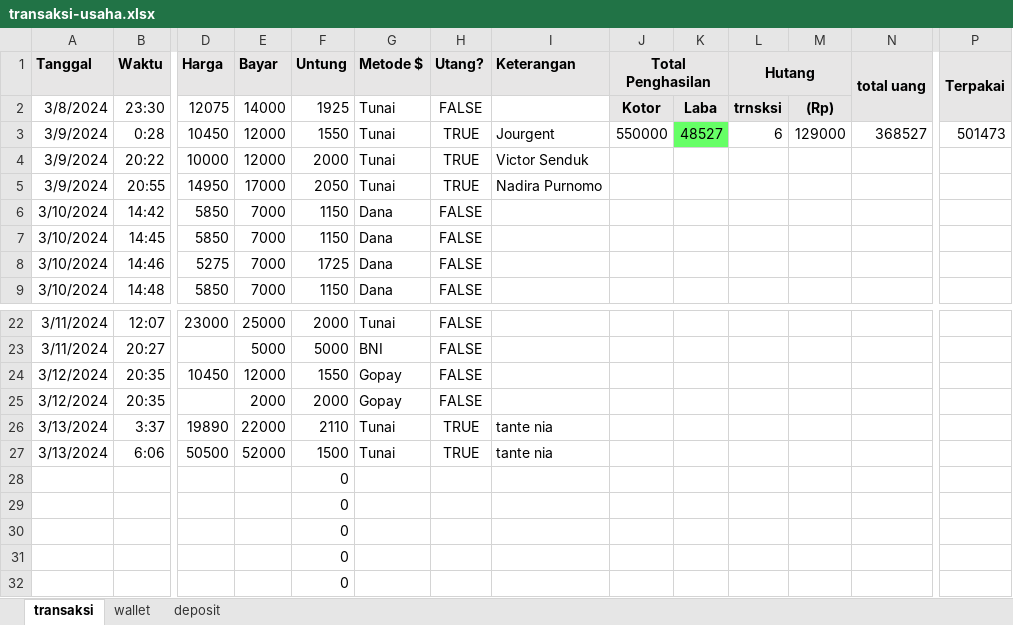
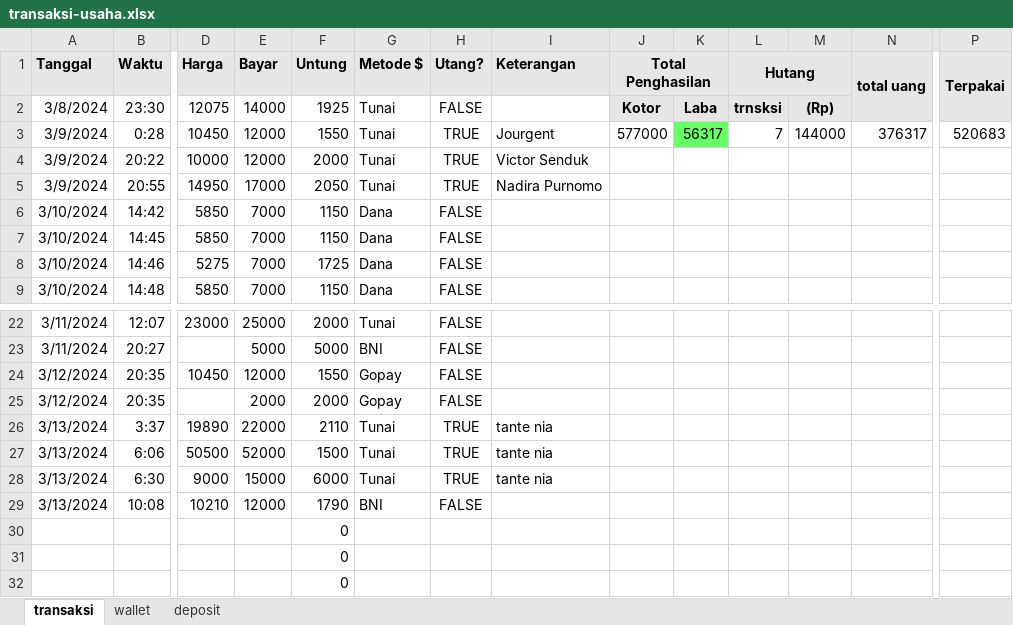
Before and after one commit to yeftakun/transaksi-usaha, an Excel workbook: transaksi-usaha.xlsx, sheet transaksi, drawn as a sheet; only a part is shown, gaps mark what is left out; values as stored, in another font and other column widths than the file's, no borders; conditional formats not drawn; removed rows and columns are numbered as before the commit, all else as after; rows hold the shown columns only; the diff names each change by its address in the sheet, - before the commit and + after, or states it on an @@ line.

Commit message:
13 maret 24 - 10:12

```diff
--- a/transaksi-usaha.xlsx (sheet transaksi)
+++ b/transaksi-usaha.xlsx (sheet transaksi)
-J3 (Total Penghasilan): 550000
+J3 (Total Penghasilan): 577000
-K3: 48527
+K3: 56317
-L3 (Hutang): 6
+L3 (Hutang): 7
-M3: 129000
+M3: 144000
-N3 (total uang): 368527
+N3 (total uang): 376317
-P3 (Terpakai): 501473
+P3 (Terpakai): 520683
-row 28:  |  |  |  | 0
-row 29:  |  |  |  | 0
+row 28: 3/13/2024 | 6:30 | 9000 | 15000 | 6000 | Tunai | TRUE | tante nia
+row 29: 3/13/2024 | 10:08 | 10210 | 12000 | 1790 | BNI | FALSE
```
Also changed, not shown: sheet wallet, sheet deposit.
